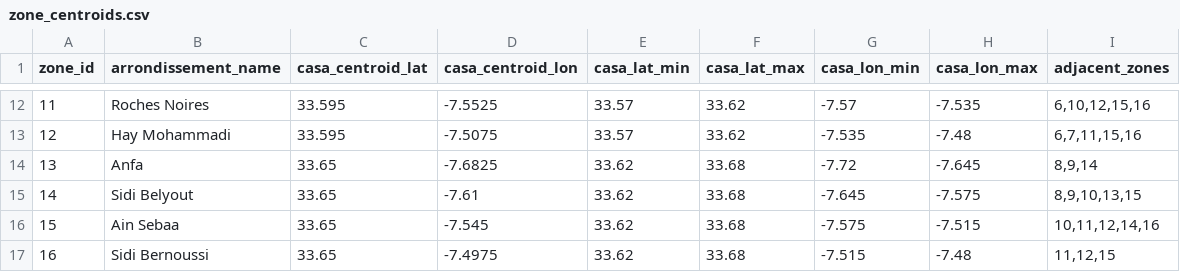
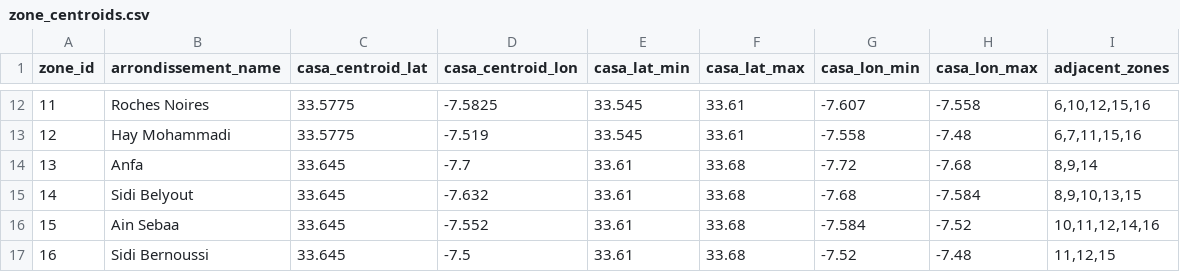
Before and after one commit to mohamedamineelabidi/Taasimm, a CSV file: data/zone_centroids.csv, drawn as a sheet; only a part is shown, gaps mark what is left out; the diff covers the shown part only.

```diff
--- a/data/zone_centroids.csv
+++ b/data/zone_centroids.csv
@@ -12,6 +12,6 @@ zone_id,arrondissement_name,casa_centroid_lat,casa_centroid_lon,casa_lat_min,cas
-11,Roches Noires,33.595,-7.5525,33.57,33.62,-7.57,-7.535,"6,10,12,15,16"
-12,Hay Mohammadi,33.595,-7.5075,33.57,33.62,-7.535,-7.48,"6,7,11,15,16"
-13,Anfa,33.65,-7.6825,33.62,33.68,-7.72,-7.645,"8,9,14"
-14,Sidi Belyout,33.65,-7.61,33.62,33.68,-7.645,-7.575,"8,9,10,13,15"
-15,Ain Sebaa,33.65,-7.545,33.62,33.68,-7.575,-7.515,"10,11,12,14,16"
-16,Sidi Bernoussi,33.65,-7.4975,33.62,33.68,-7.515,-7.48,"11,12,15"
+11,Roches Noires,33.5775,-7.5825,33.545,33.61,-7.607,-7.558,"6,10,12,15,16"
+12,Hay Mohammadi,33.5775,-7.519,33.545,33.61,-7.558,-7.48,"6,7,11,15,16"
+13,Anfa,33.645,-7.7,33.61,33.68,-7.72,-7.68,"8,9,14"
+14,Sidi Belyout,33.645,-7.632,33.61,33.68,-7.68,-7.584,"8,9,10,13,15"
+15,Ain Sebaa,33.645,-7.552,33.61,33.68,-7.584,-7.52,"10,11,12,14,16"
+16,Sidi Bernoussi,33.645,-7.5,33.61,33.68,-7.52,-7.48,"11,12,15"
```
Also changed, not shown: 50 edited cells elsewhere in this file, data/zone_mapping.csv, 11 other files.
